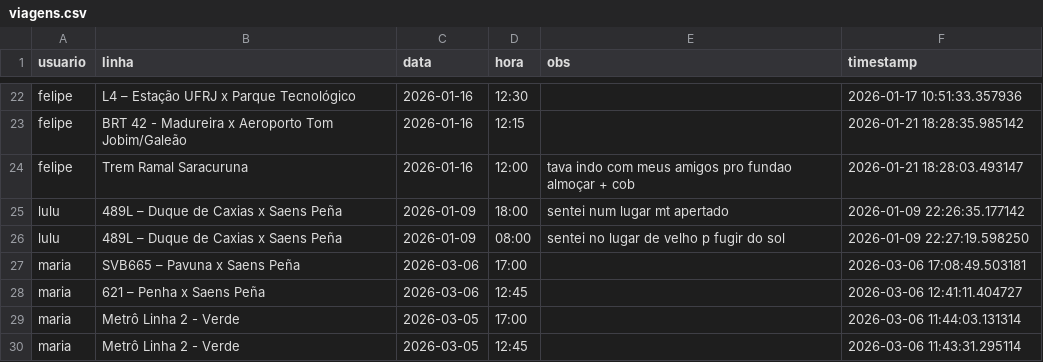
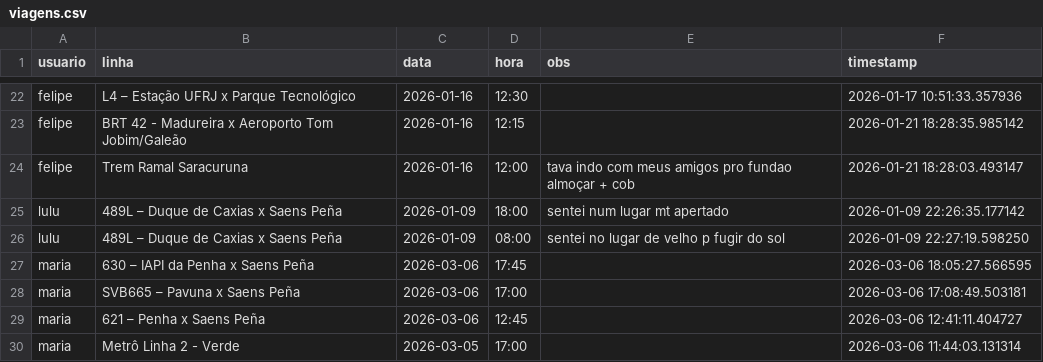
Before and after one commit to milet-o/buslog, a CSV file: viagens.csv, drawn as a sheet; only a part is shown, gaps mark what is left out; the shorter side is filled out with more unchanged rows; the diff names each change by its address in the sheet, - before the commit and + after, or states it on an @@ line.

Commit message:
Update Background

```diff
--- a/viagens.csv
+++ b/viagens.csv
+row 27: maria | 630 – IAPI da Penha x Saens Peña | 2026-03-06 | 17:45 |  | 2026-03-06 18:05:27.566595
```
